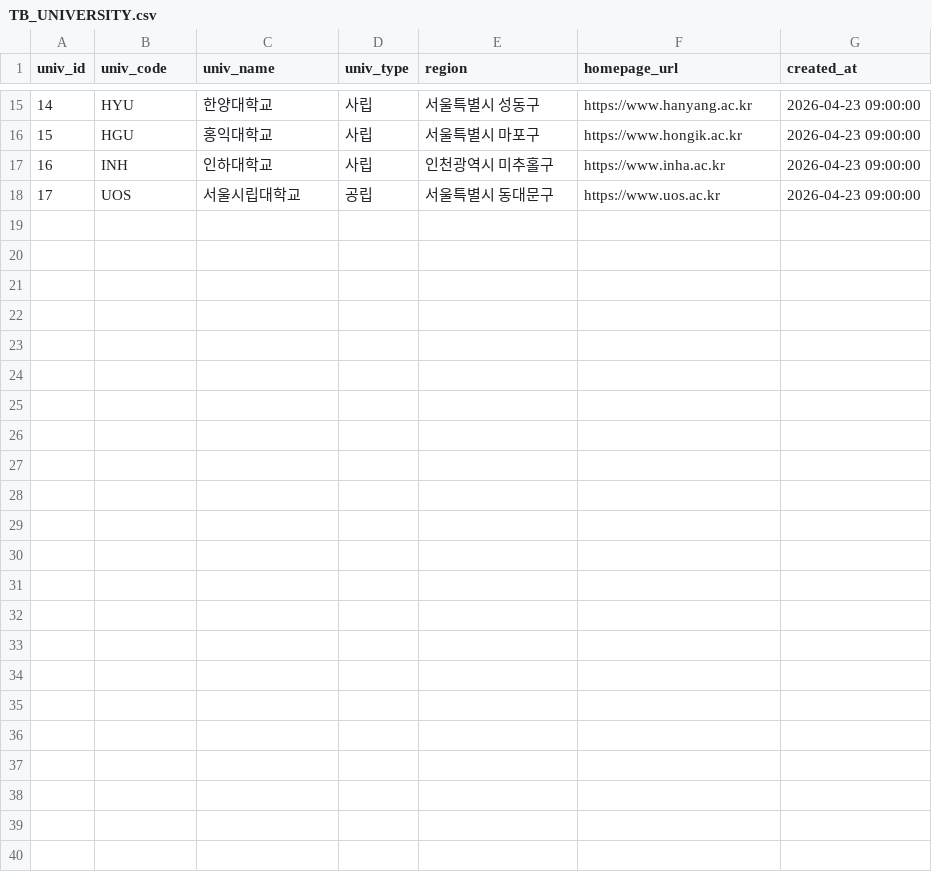
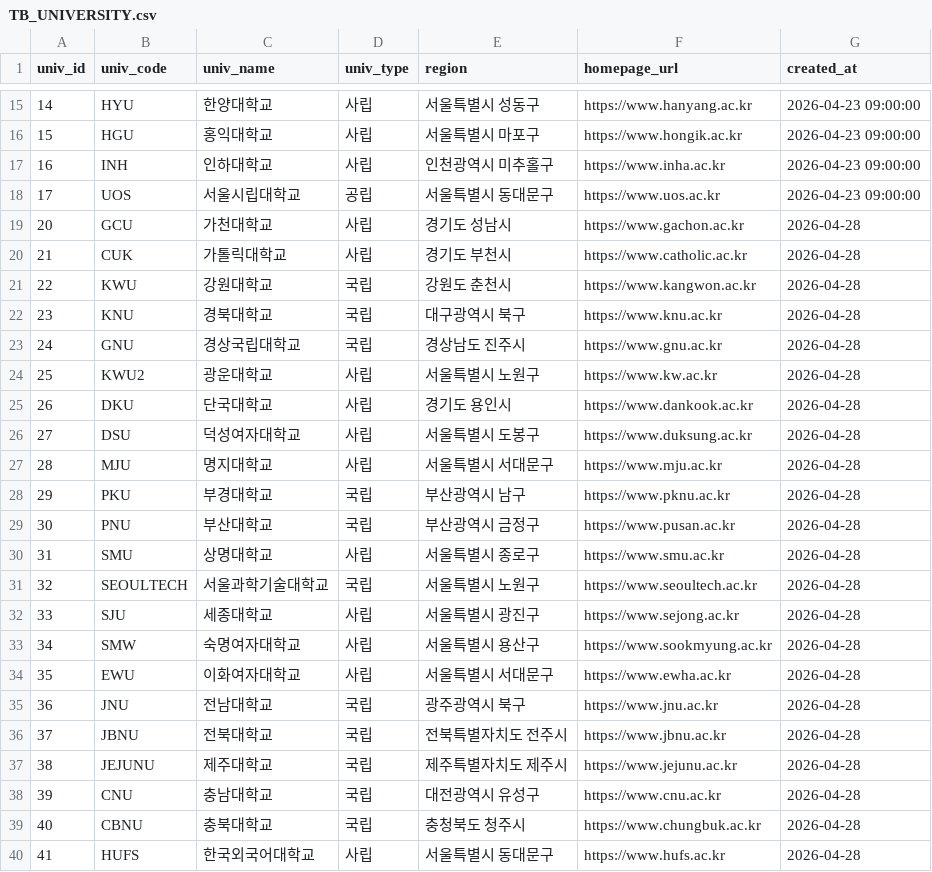
Before and after one commit to sypark1178/Uni-Mate, a CSV file: backend/data/full_table_export/TB_UNIVERSITY.csv, drawn as a sheet; only a part is shown, gaps mark what is left out; the diff names each change by its address in the sheet, - before the commit and + after, or states it on an @@ line.

```diff
--- a/backend/data/full_table_export/TB_UNIVERSITY.csv
+++ b/backend/data/full_table_export/TB_UNIVERSITY.csv
+row 19: 20 | GCU | 가천대학교 | 사립 | 경기도 성남시 | https://www.gachon.ac.kr | 2026-04-28
+row 20: 21 | CUK | 가톨릭대학교 | 사립 | 경기도 부천시 | https://www.catholic.ac.kr | 2026-04-28
+row 21: 22 | KWU | 강원대학교 | 국립 | 강원도 춘천시 | https://www.kangwon.ac.kr | 2026-04-28
+row 22: 23 | KNU | 경북대학교 | 국립 | 대구광역시 북구 | https://www.knu.ac.kr | 2026-04-28
+row 23: 24 | GNU | 경상국립대학교 | 국립 | 경상남도 진주시 | https://www.gnu.ac.kr | 2026-04-28
+row 24: 25 | KWU2 | 광운대학교 | 사립 | 서울특별시 노원구 | https://www.kw.ac.kr | 2026-04-28
+row 25: 26 | DKU | 단국대학교 | 사립 | 경기도 용인시 | https://www.dankook.ac.kr | 2026-04-28
+row 26: 27 | DSU | 덕성여자대학교 | 사립 | 서울특별시 도봉구 | https://www.duksung.ac.kr | 2026-04-28
+row 27: 28 | MJU | 명지대학교 | 사립 | 서울특별시 서대문구 | https://www.mju.ac.kr | 2026-04-28
+row 28: 29 | PKU | 부경대학교 | 국립 | 부산광역시 남구 | https://www.pknu.ac.kr | 2026-04-28
+row 29: 30 | PNU | 부산대학교 | 국립 | 부산광역시 금정구 | https://www.pusan.ac.kr | 2026-04-28
+row 30: 31 | SMU | 상명대학교 | 사립 | 서울특별시 종로구 | https://www.smu.ac.kr | 2026-04-28
+row 31: 32 | SEOULTECH | 서울과학기술대학교 | 국립 | 서울특별시 노원구 | https://www.seoultech.ac.kr | 2026-04-28
+row 32: 33 | SJU | 세종대학교 | 사립 | 서울특별시 광진구 | https://www.sejong.ac.kr | 2026-04-28
+row 33: 34 | SMW | 숙명여자대학교 | 사립 | 서울특별시 용산구 | https://www.sookmyung.ac.kr | 2026-04-28
+row 34: 35 | EWU | 이화여자대학교 | 사립 | 서울특별시 서대문구 | https://www.ewha.ac.kr | 2026-04-28
+row 35: 36 | JNU | 전남대학교 | 국립 | 광주광역시 북구 | https://www.jnu.ac.kr | 2026-04-28
+row 36: 37 | JBNU | 전북대학교 | 국립 | 전북특별자치도 전주시 | https://www.jbnu.ac.kr | 2026-04-28
+row 37: 38 | JEJUNU | 제주대학교 | 국립 | 제주특별자치도 제주시 | https://www.jejunu.ac.kr | 2026-04-28
+row 38: 39 | CNU | 충남대학교 | 국립 | 대전광역시 유성구 | https://www.cnu.ac.kr | 2026-04-28
+row 39: 40 | CBNU | 충북대학교 | 국립 | 충청북도 청주시 | https://www.chungbuk.ac.kr | 2026-04-28
+row 40: 41 | HUFS | 한국외국어대학교 | 사립 | 서울특별시 동대문구 | https://www.hufs.ac.kr | 2026-04-28
```
Also changed, not shown: backend/data/full_table_export/TB_ADMISSION_CUTOFF.csv, backend/data/full_table_export/TB_ADMISSION_TYPE.csv, 24 other files.
